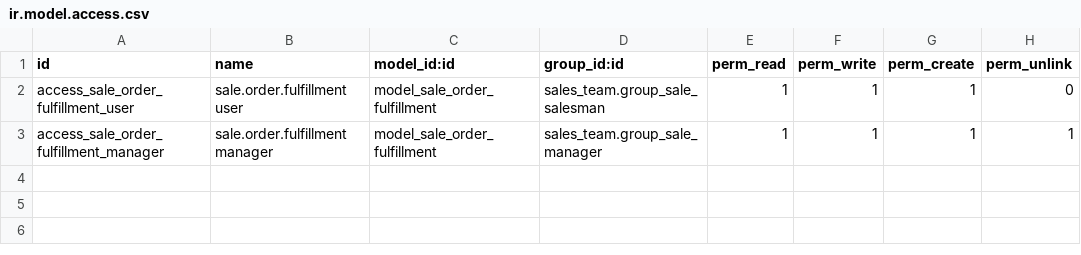
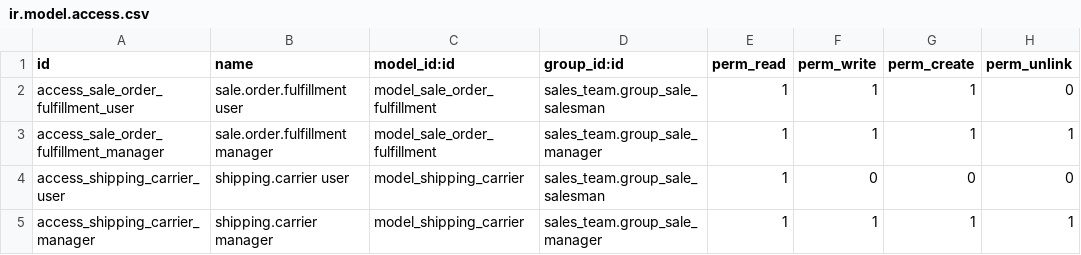
Before and after one commit to baoha-erptek/odoo, a CSV file: custom_addons/multichannel_hub_core/security/ir.model.access.csv, drawn as a sheet; the diff names each change by its address in the sheet, - before the commit and + after, or states it on an @@ line.

Commit message:
[multichannel_hub_core] feat: shipping.carrier model + seed (P1-06)
Land the unified shipping.carrier model per ADR-005 — single source of
truth for carrier identity across tracking imports (Spec 004a), Etsy
tracking push (Spec 005), Gearment outbound (Spec 004b), and dashboard
display (Spec 003).

Model fields:
- name (Char, required + non-empty constrain)
- code (Char, required + non-empty + unique constrain, indexed)
- sequence (Integer, default 10)
- is_active (Boolean, default True)
- tracking_url_template (Char, with {tracking_number} placeholder)
- tracking_prefix_regex (Char, for Spec 004a auto-detection)
- etsy_carrier_name (Selection: usps/ups/fedex/dhl/4px/other —
  conservative subset; expand after Etsy scope review approval)
- gearment_carrier_name (Char, future Spec 004b mapping)
- notes (Text)

Seed XML ships 7 carriers (noupdate=0 so future releases can extend):
USPS, UniUni, YunExpress, 4PX, DHL eCommerce, FedEx SmartPost, GKE Local.
Three carriers (UniUni, YunExpress, GKE Local) map to etsy_carrier_name
'other' per ADR-005's documented push-time fallback.

sale.order.fulfillment gains shipping_carrier_id (Many2one, optional,
ondelete='set null', indexed, mail.thread tracked) — replaces the
P1-05 deferred-field comment.

ACL: salesman read-only (carriers are master data, BAs select but don't
edit); manager full RW + unlink. test_carrier_unlink_blocked_for_salesman
asserts the ACL holds.

Cites tasks: P1-06 + closes the deferral from P1-05 commit 7eca231a732.

Verification:
- odoo -u multichannel_hub_core --stop-after-init: clean
- 46 multichannel_hub_core tests (10 DB + 36 ORM, incl. 21 new
  shipping.carrier tests) green
- 162 etsy_integration regression tests still green (208 total)

Reviews:
- code-reviewer: PASS (selection-variant tests could be parameterized;
  not a defect)
- security-reviewer: PASS with one downstream note: P1-01/P2-01 must
  sanitize tracking_number before substituting into tracking_url_template
  (XSS vector) — model layer doesn't render, captured in
  specs/003-dashboard-design-multichannel/findings.md

Surprises captured in findings.md:
- Odoo's required=True doesn't reject empty strings; @api.constrains
  needed for non-empty enforcement
- Seed XML ID convention shipping_carrier_<code> for stable env.ref()
  lookups in tests

Tracker P1-06 → done. P0-14..17 (Spec 005 sandbox: OAuth PKCE → ApiClient
→ OrderSyncer → api.log) is the next critical-path slice.

```diff
--- a/custom_addons/multichannel_hub_core/security/ir.model.access.csv
+++ b/custom_addons/multichannel_hub_core/security/ir.model.access.csv
+row 4: access_shipping_carrier_user | shipping.carrier user | model_shipping_carrier | sales_team.group_sale_salesman | 1 | 0 | 0 | 0
+row 5: access_shipping_carrier_manager | shipping.carrier manager | model_shipping_carrier | sales_team.group_sale_manager | 1 | 1 | 1 | 1
```
Also changed, not shown: 10 other files.
